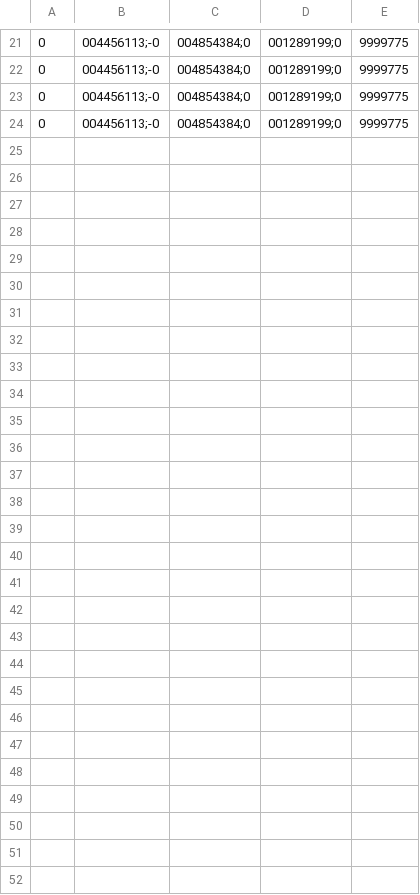
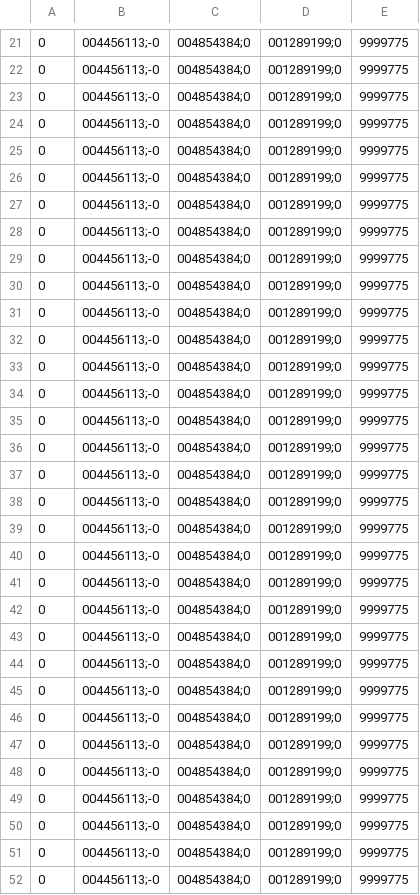
Before and after one commit to miriampunzi/AuditionRoom, a CSV file: Chest.csv, drawn as a sheet; only a part is shown, gaps mark what is left out; the diff names each change by its address in the sheet, - before the commit and + after, or states it on an @@ line.

```diff
--- a/Chest.csv
+++ b/Chest.csv
+row 25: 0 | 004456113;-0 | 004854384;0 | 001289199;0 | 9999775
+row 26: 0 | 004456113;-0 | 004854384;0 | 001289199;0 | 9999775
+row 27: 0 | 004456113;-0 | 004854384;0 | 001289199;0 | 9999775
+row 28: 0 | 004456113;-0 | 004854384;0 | 001289199;0 | 9999775
+row 29: 0 | 004456113;-0 | 004854384;0 | 001289199;0 | 9999775
+row 30: 0 | 004456113;-0 | 004854384;0 | 001289199;0 | 9999775
+row 31: 0 | 004456113;-0 | 004854384;0 | 001289199;0 | 9999775
+row 32: 0 | 004456113;-0 | 004854384;0 | 001289199;0 | 9999775
+row 33: 0 | 004456113;-0 | 004854384;0 | 001289199;0 | 9999775
+row 34: 0 | 004456113;-0 | 004854384;0 | 001289199;0 | 9999775
+row 35: 0 | 004456113;-0 | 004854384;0 | 001289199;0 | 9999775
+row 36: 0 | 004456113;-0 | 004854384;0 | 001289199;0 | 9999775
+row 37: 0 | 004456113;-0 | 004854384;0 | 001289199;0 | 9999775
+row 38: 0 | 004456113;-0 | 004854384;0 | 001289199;0 | 9999775
+row 39: 0 | 004456113;-0 | 004854384;0 | 001289199;0 | 9999775
+row 40: 0 | 004456113;-0 | 004854384;0 | 001289199;0 | 9999775
+row 41: 0 | 004456113;-0 | 004854384;0 | 001289199;0 | 9999775
+row 42: 0 | 004456113;-0 | 004854384;0 | 001289199;0 | 9999775
+row 43: 0 | 004456113;-0 | 004854384;0 | 001289199;0 | 9999775
+row 44: 0 | 004456113;-0 | 004854384;0 | 001289199;0 | 9999775
+row 45: 0 | 004456113;-0 | 004854384;0 | 001289199;0 | 9999775
+row 46: 0 | 004456113;-0 | 004854384;0 | 001289199;0 | 9999775
+row 47: 0 | 004456113;-0 | 004854384;0 | 001289199;0 | 9999775
+row 48: 0 | 004456113;-0 | 004854384;0 | 001289199;0 | 9999775
+row 49: 0 | 004456113;-0 | 004854384;0 | 001289199;0 | 9999775
+row 50: 0 | 004456113;-0 | 004854384;0 | 001289199;0 | 9999775
+row 51: 0 | 004456113;-0 | 004854384;0 | 001289199;0 | 9999775
+row 52: 0 | 004456113;-0 | 004854384;0 | 001289199;0 | 9999775
```
Also changed, not shown: Head.csv, LeftArm.csv, 10 other files.
